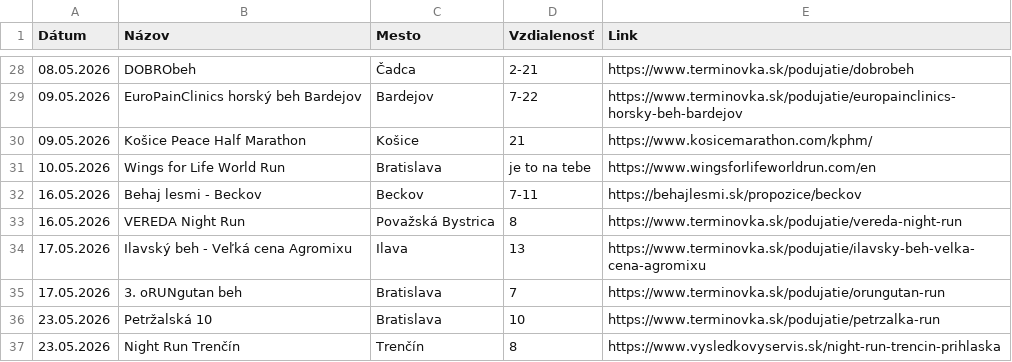
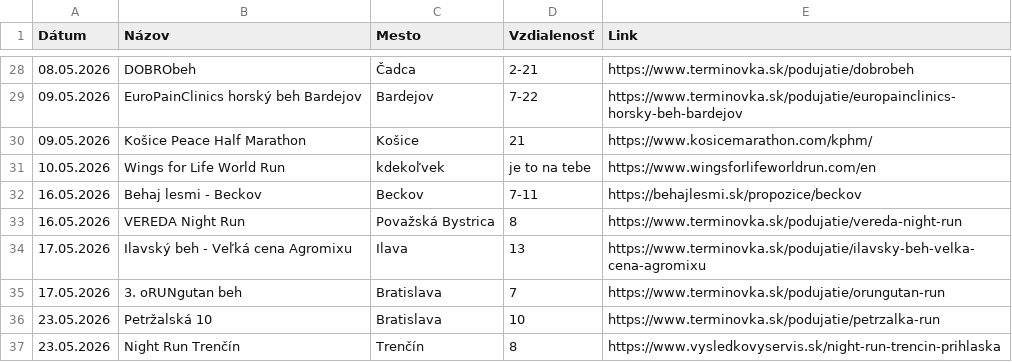
Before and after one commit to alexandragor24/slsp-run-rise, a CSV file: data_races.csv, drawn as a sheet; only a part is shown, gaps mark what is left out.

Commit message:
Update data_races.csv

```diff
--- a/data_races.csv
+++ b/data_races.csv
@@ -30,3 +30,3 @@
 09.05.2026,Košice Peace Half Marathon,Košice,21,https://www.kosicemarathon.com/kphm/
-10.05.2026,Wings for Life World Run,Bratislava,je to na tebe,https://www.wingsforlifeworldrun.com/en
+10.05.2026,Wings for Life World Run,kdekoľvek,je to na tebe,https://www.wingsforlifeworldrun.com/en
 16.05.2026,Behaj lesmi - Beckov,Beckov,7-11,https://behajlesmi.sk/propozice/beckov
```
